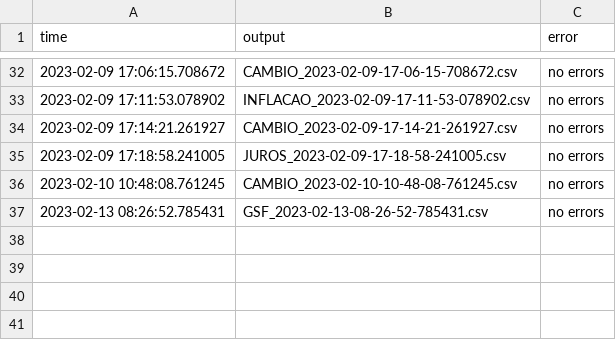
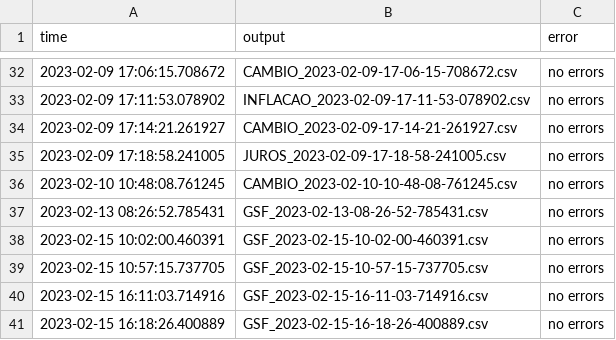
Before and after one commit to aruasouza/CTG_2, a CSV file: log_2_2023.csv, drawn as a sheet; only a part is shown, gaps mark what is left out.

```diff
--- a/log_2_2023.csv
+++ b/log_2_2023.csv
@@ -37 +37,5 @@ time,output,error
 2023-02-13 08:26:52.785431,GSF_2023-02-13-08-26-52-785431.csv,no errors
+2023-02-15 10:02:00.460391,GSF_2023-02-15-10-02-00-460391.csv,no errors
+2023-02-15 10:57:15.737705,GSF_2023-02-15-10-57-15-737705.csv,no errors
+2023-02-15 16:11:03.714916,GSF_2023-02-15-16-11-03-714916.csv,no errors
+2023-02-15 16:18:26.400889,GSF_2023-02-15-16-18-26-400889.csv,no errors
```
Also changed, not shown: records.csv, 7 other files.
